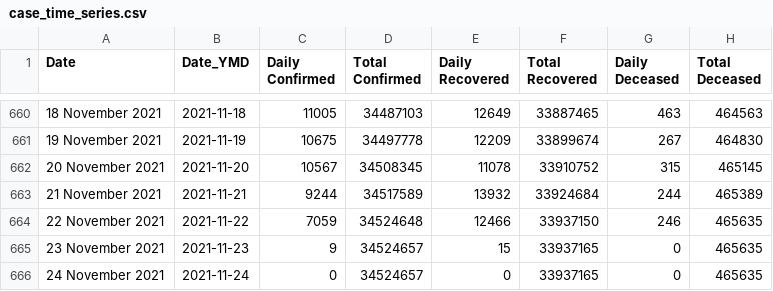
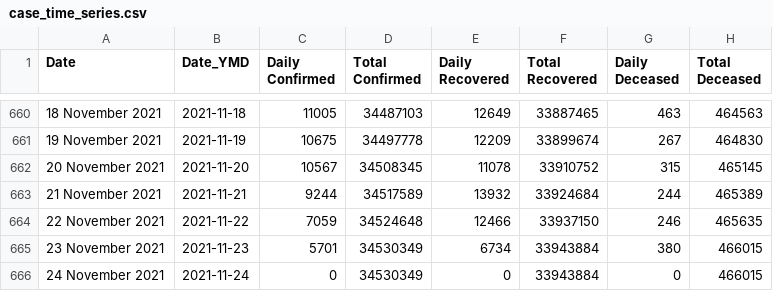
Before and after one commit to keshavashiya/covid19bharat_data, a CSV file: csv/latest/case_time_series.csv, drawn as a sheet; only a part is shown, gaps mark what is left out.

```diff
--- a/csv/latest/case_time_series.csv
+++ b/csv/latest/case_time_series.csv
@@ -664,3 +664,3 @@ Date,Date_YMD,Daily Confirmed,Total Confirmed,Daily Recovered,Total Recovered,Da
 22 November 2021,2021-11-22,7059,34524648,12466,33937150,246,465635
-23 November 2021,2021-11-23,9,34524657,15,33937165,0,465635
-24 November 2021,2021-11-24,0,34524657,0,33937165,0,465635
+23 November 2021,2021-11-23,5701,34530349,6734,33943884,380,466015
+24 November 2021,2021-11-24,0,34530349,0,33943884,0,466015
```
Also changed, not shown: csv/latest/district_wise.csv, csv/latest/state_wise.csv, 14 other files.
